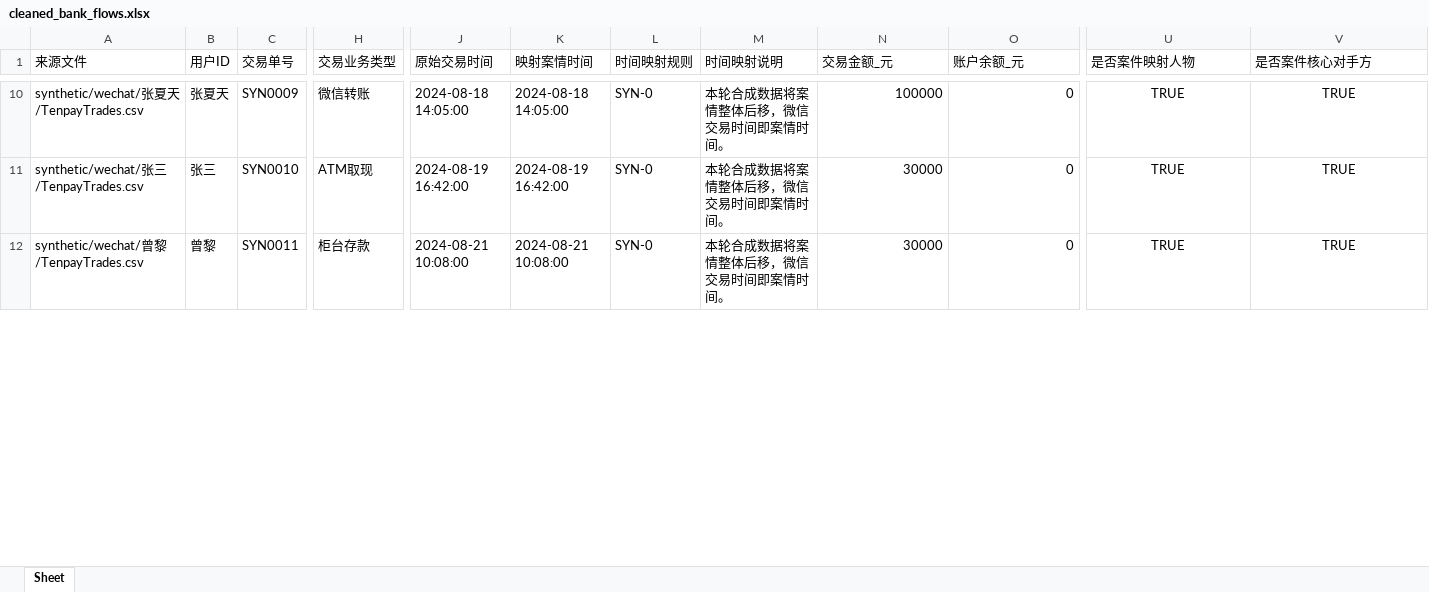
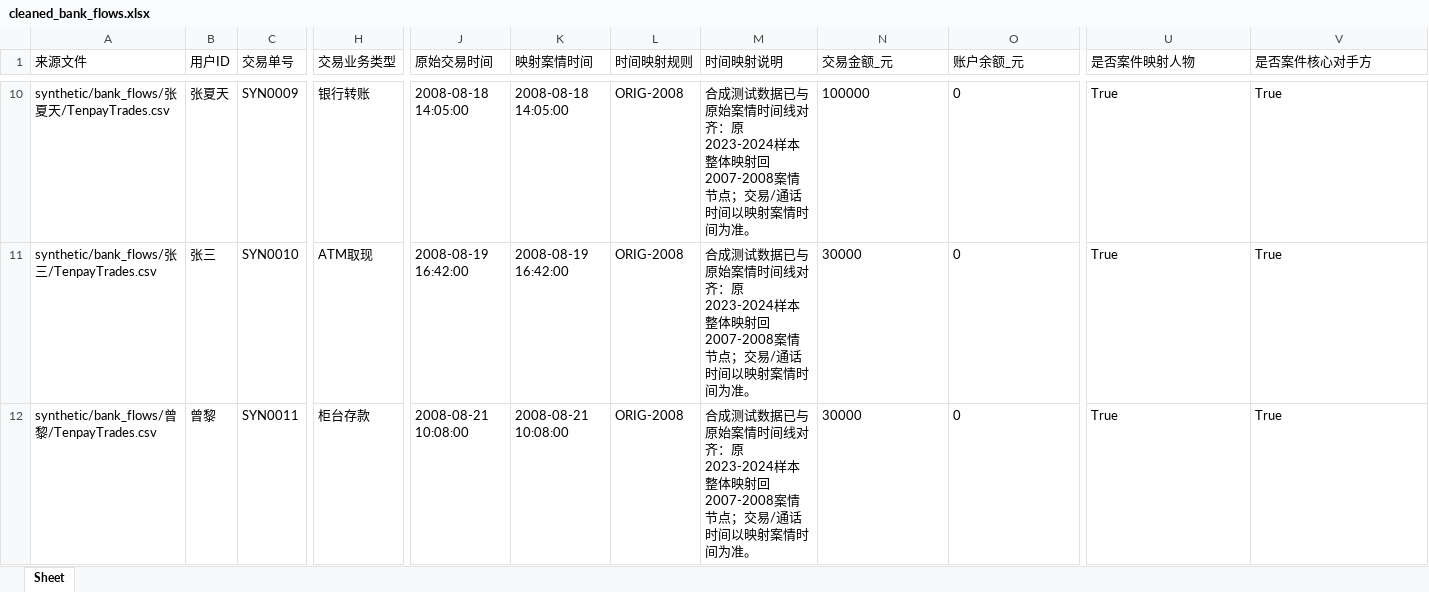
Before and after one commit to admmmmm/law_project, an Excel workbook: data/processed/cleaned_bank_flows.xlsx, sheet Sheet, drawn as a sheet; only a part is shown, gaps mark what is left out; values as stored, in another font and other column widths than the file's, no borders; the diff covers the shown part only; the diff names each change by its address in the sheet, - before the commit and + after, or states it on an @@ line.

```diff
--- a/data/processed/cleaned_bank_flows.xlsx (sheet Sheet)
+++ b/data/processed/cleaned_bank_flows.xlsx (sheet Sheet)
-A10 (来源文件): synthetic/wechat/张夏天/TenpayTrades.csv
+A10 (来源文件): synthetic/bank_flows/张夏天/TenpayTrades.csv
-H10 (交易业务类型): 微信转账
+H10 (交易业务类型): 银行转账
-J10 (原始交易时间): 2024-08-18 14:05:00
+J10 (原始交易时间): 2008-08-18 14:05:00
-K10 (映射案情时间): 2024-08-18 14:05:00
+K10 (映射案情时间): 2008-08-18 14:05:00
-L10:L12 (时间映射规则): SYN-0
+L10:L12 (时间映射规则): ORIG-2008
-M10:M12 (时间映射说明): 本轮合成数据将案情整体后移，微信交易时间即案情时间。
+M10:M12 (时间映射说明): 合成测试数据已与原始案情时间线对齐：原2023-2024样本整体映射回2007-2008案情节点；交易/通话时间以映射案情时间为准。
-N10:O12 alignment: right
+N10:O12 alignment: left
-U10:U12 (是否案件映射人物): TRUE
+U10:U12 (是否案件映射人物): True
-U10:V12 alignment: center
+U10:V12 alignment: left
-V10:V12 (是否案件核心对手方): TRUE
+V10:V12 (是否案件核心对手方): True
-A11 (来源文件): synthetic/wechat/张三/TenpayTrades.csv
+A11 (来源文件): synthetic/bank_flows/张三/TenpayTrades.csv
-J11 (原始交易时间): 2024-08-19 16:42:00
+J11 (原始交易时间): 2008-08-19 16:42:00
-K11 (映射案情时间): 2024-08-19 16:42:00
+K11 (映射案情时间): 2008-08-19 16:42:00
-A12 (来源文件): synthetic/wechat/曾黎/TenpayTrades.csv
+A12 (来源文件): synthetic/bank_flows/曾黎/TenpayTrades.csv
-J12 (原始交易时间): 2024-08-21 10:08:00
+J12 (原始交易时间): 2008-08-21 10:08:00
-K12 (映射案情时间): 2024-08-21 10:08:00
+K12 (映射案情时间): 2008-08-21 10:08:00
```
Also changed, not shown: 158 edited cells and cell formats elsewhere in this sheet, data/processed/case_relevant_bank_flows.xlsx, data/processed/name_mapping.xlsx, 21 other files.
